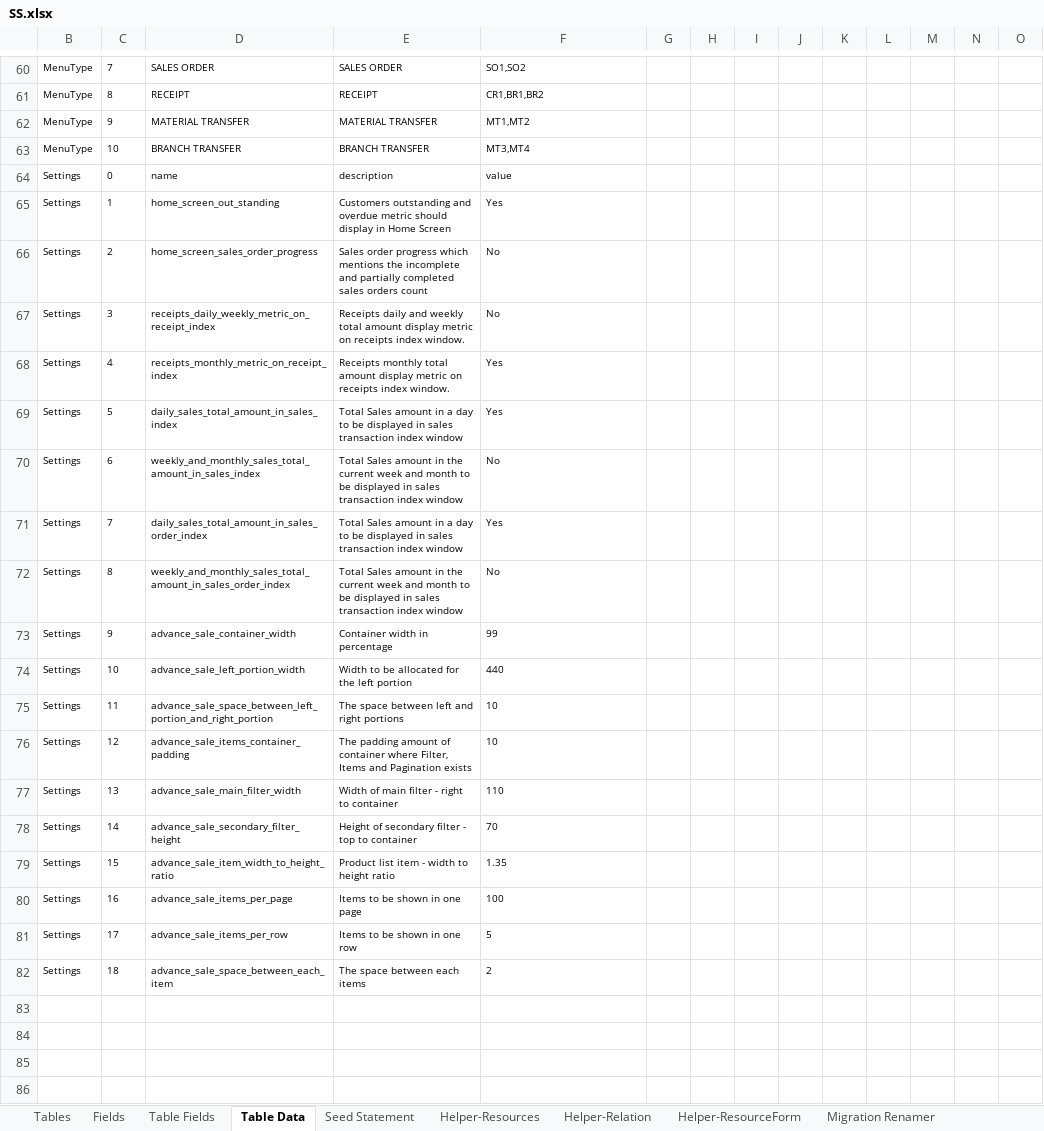
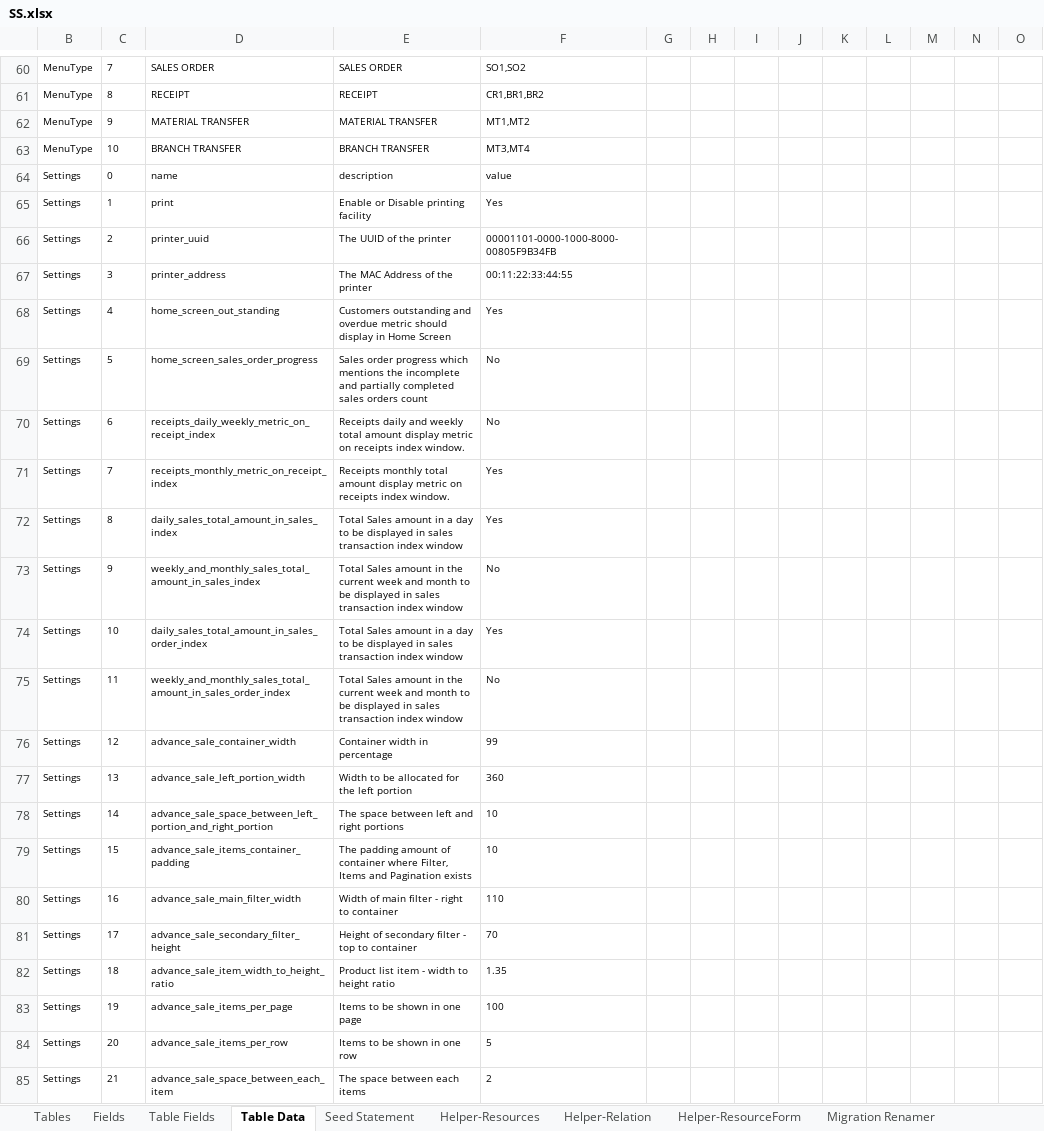
Before and after one commit to MilestoneInnovativeTechnologies/DD, an Excel workbook: SS.xlsx, sheet Table Data, drawn as a sheet; only a part is shown, gaps mark what is left out; values as stored, in another font and other column widths than the file's, no borders; table styles not drawn; addresses are those after the commit; rows hold the shown columns only; the diff names each change by its address in the sheet, - before the commit and + after, or states it on an @@ line.

Commit message:
Print related settings and wide screen left portion modified

```diff
--- a/SS.xlsx (sheet Table Data)
+++ b/SS.xlsx (sheet Table Data)
+row 65: Settings | 1 | print | Enable or Disable printing facility | Yes
+row 66: Settings | 2 | printer_uuid | The UUID of the printer | 00001101-0000-1000-8000-00805F9B34FB
+row 67: Settings | 3 | printer_address | The MAC Address of the printer | 00:11:22:33:44:55
-C68: 1
+C68: 4
-C69: 2
+C69: 5
-C70: 3
+C70: 6
-C71: 4
+C71: 7
-C72: 5
+C72: 8
-C73: 6
+C73: 9
-C74: 7
+C74: 10
-C75: 8
+C75: 11
-C76: 9
+C76: 12
-C77: 10
+C77: 13
-F77: 440
+F77: 360
-C78: 11
+C78: 14
-C79: 12
+C79: 15
-C80: 13
+C80: 16
-C81: 14
+C81: 17
-C82: 15
+C82: 18
-C83: 16
+C83: 19
-C84: 17
+C84: 20
-C85: 18
+C85: 21
```
Also changed, not shown: sheet Seed Statement, formulas that keep their value, hidden cells, 2 other files.
